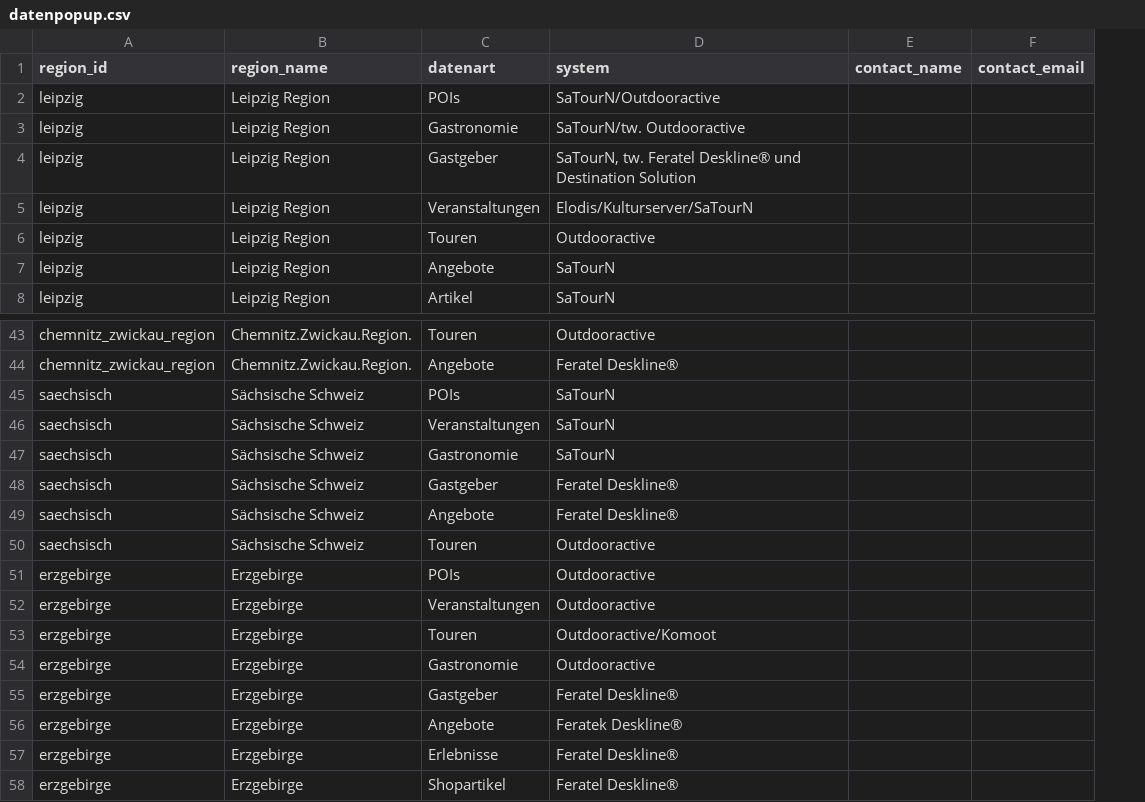
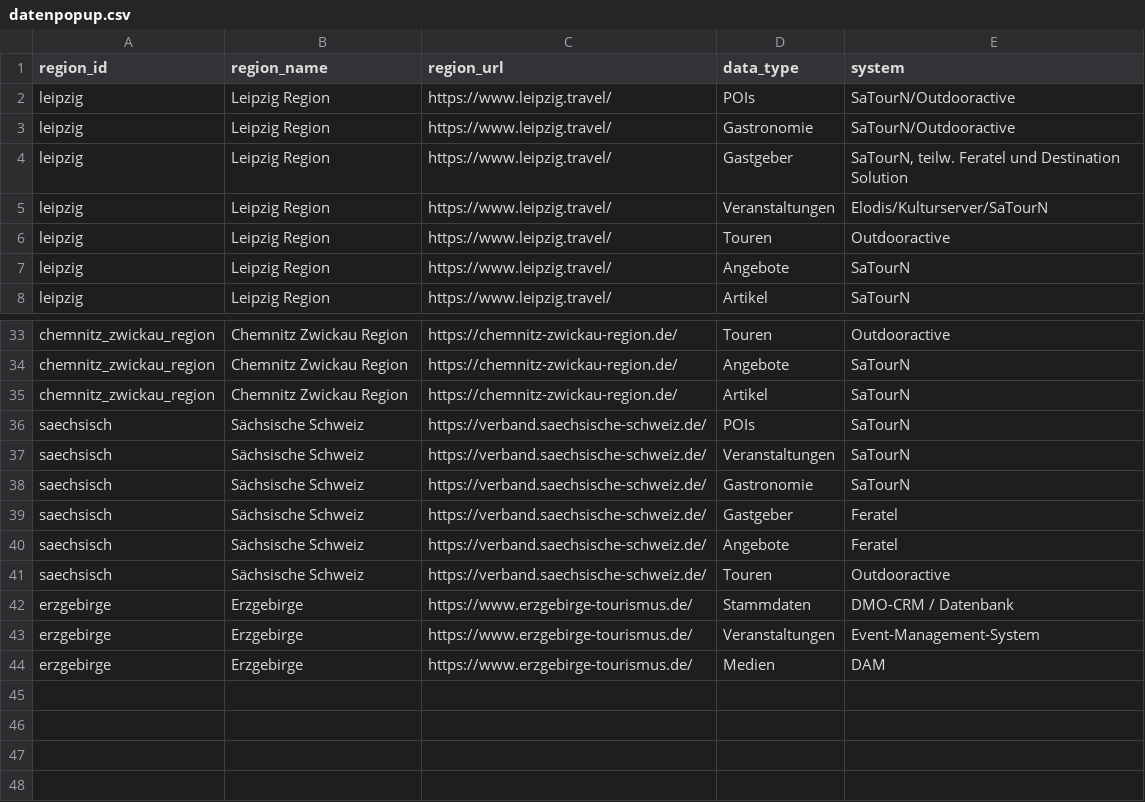
Before and after one commit to Isabell-Haber-TMGS/Datenlandkarte, a CSV file: datenpopup.csv, drawn as a sheet; only a part is shown, gaps mark what is left out; removed rows and columns are numbered as before the commit, all else as after; the diff covers the shown part only; the diff names each change by its address in the sheet, - before the commit and + after, or states it on an @@ line.

```diff
--- a/datenpopup.csv
+++ b/datenpopup.csv
+column C (region_url), rows 2-8: all https://www.leipzig.travel/; rows 33-34: https://chemnitz-zwickau-region.de/ | https://chemnitz-zwickau-region.de/; rows 36-44: https://verband.saechsische-schweiz.de/ | https://verband.saechsische-schweiz.de/ | https://verband.saechsische-schweiz.de/ | https://verband.saechsische-schweiz.de/ | https://verband.saechsische-schweiz.de/ | https://verband.saechsische-schweiz.de/ | https://www.erzgebirge-tourismus.de/ | https://www.erzgebirge-tourismus.de/ | https://www.erzgebirge-tourismus.de/
-column E (contact_name), empty
-column F (contact_email), empty
-D1: datenart
+D1: data_type
-E3 (system): SaTourN/tw. Outdooractive
+E3 (system): SaTourN/Outdooractive
-E4 (system): SaTourN, tw. Feratel Deskline® und Destination…
+E4 (system): SaTourN, teilw. Feratel und Destination…
-B33:B34 (region_name): Chemnitz.Zwickau.Region.
+B33:B34 (region_name): Chemnitz Zwickau Region
-E34 (system): Feratel Deskline®
+E34 (system): SaTourN
+row 35: chemnitz_zwickau_region | Chemnitz Zwickau Region | https://chemnitz-zwickau-region.de/ | Artikel | SaTourN
-E39:E40 (system): Feratel Deskline®
+E39:E40 (system): Feratel
-D42 (data_type): POIs
+D42 (data_type): Stammdaten
-E42 (system): Outdooractive
+E42 (system): DMO-CRM / Datenbank
-E43 (system): Outdooractive
+E43 (system): Event-Management-System
-row 53: erzgebirge | Erzgebirge | Touren | Outdooractive/Komoot
-row 54: erzgebirge | Erzgebirge | Gastronomie | Outdooractive
-row 55: erzgebirge | Erzgebirge | Gastgeber | Feratel Deskline®
-row 56: erzgebirge | Erzgebirge | Angebote | Feratek Deskline®
-D44 (data_type): Erlebnisse
+D44 (data_type): Medien
-E44 (system): Feratel Deskline®
+E44 (system): DAM
-row 58: erzgebirge | Erzgebirge | Shopartikel | Feratel Deskline®
```
Also changed, not shown: 10 removed rows and 18 edited cells elsewhere in this file.
